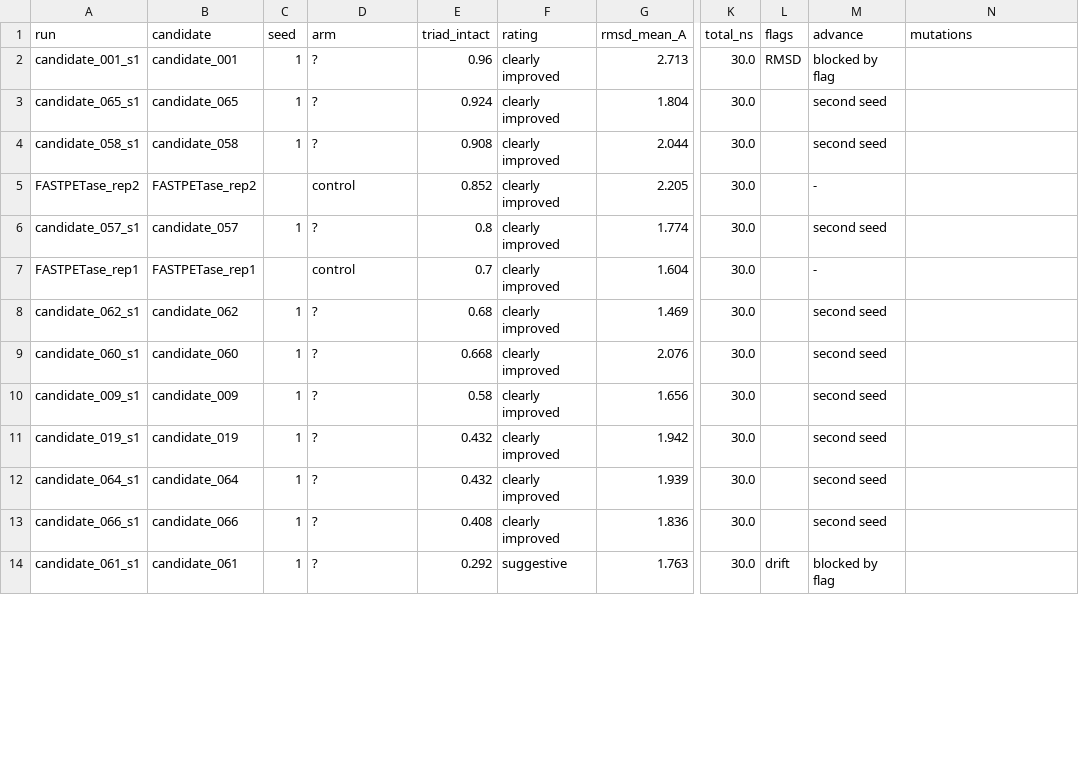
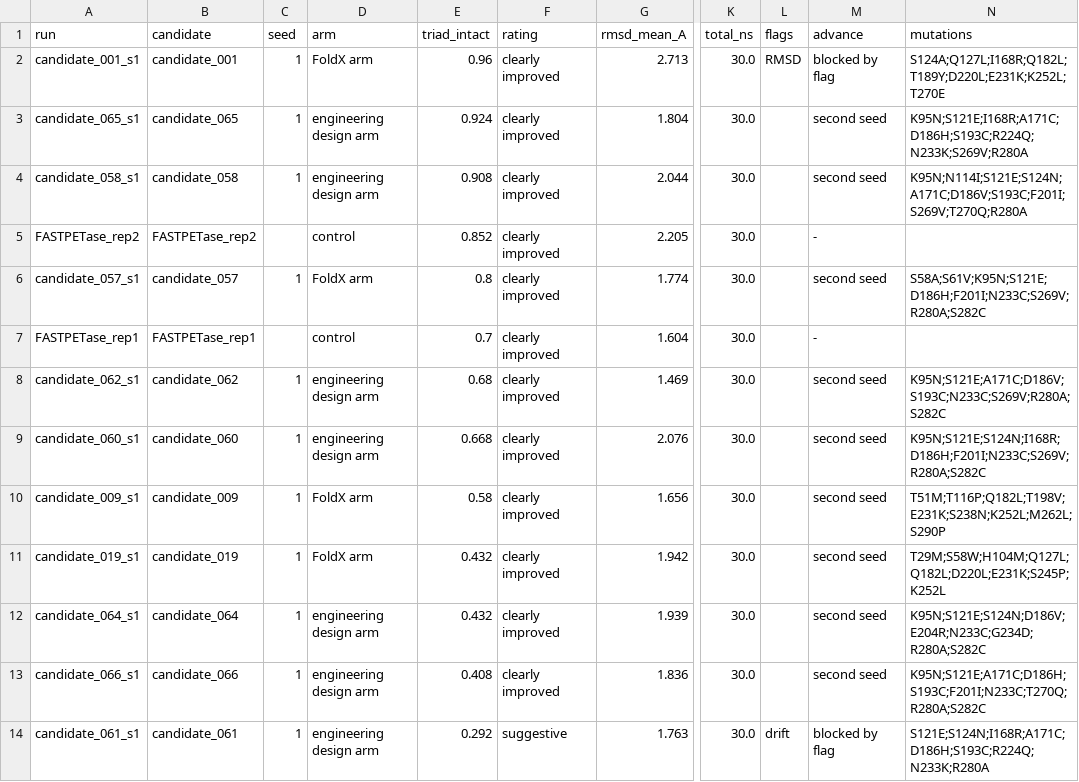
Before and after one commit to Vansh-Singhal-12/PETase-EGNN-Bioengineering, a CSV file: results/md/criteria_table.csv, drawn as a sheet; only a part is shown, gaps mark what is left out; the diff covers the shown part only; the diff names each change by its address in the sheet, - before the commit and + after, or states it on an @@ line.

Commit message:
Prepare seed2 files for md

```diff
--- a/results/md/criteria_table.csv
+++ b/results/md/criteria_table.csv
-D2 (arm): ?
+D2 (arm): FoldX arm
-N2 (mutations): (empty)
+N2 (mutations): S124A;Q127L;I168R;Q182L;T189Y;D220L;E231K;K252L;T270E
-D3:D4 (arm): ?
+D3:D4 (arm): engineering design arm
-N3 (mutations): (empty)
+N3 (mutations): K95N;S121E;I168R;A171C;D186H;S193C;R224Q;N233K;S269V;R280A
-N4 (mutations): (empty)
+N4 (mutations): K95N;N114I;S121E;S124N;A171C;D186V;S193C;F201I;S269V;T270Q;R280A
-D6 (arm): ?
+D6 (arm): FoldX arm
-N6 (mutations): (empty)
+N6 (mutations): S58A;S61V;K95N;S121E;D186H;F201I;N233C;S269V;R280A;S282C
-D8:D9 (arm): ?
+D8:D9 (arm): engineering design arm
-N8 (mutations): (empty)
+N8 (mutations): K95N;S121E;A171C;D186V;S193C;N233C;S269V;R280A;S282C
-N9 (mutations): (empty)
+N9 (mutations): K95N;S121E;S124N;I168R;D186H;F201I;N233C;S269V;R280A;S282C
-D10:D11 (arm): ?
+D10:D11 (arm): FoldX arm
-N10 (mutations): (empty)
+N10 (mutations): T51M;T116P;Q182L;T198V;E231K;S238N;K252L;M262L;S290P
-N11 (mutations): (empty)
+N11 (mutations): T29M;S58W;H104M;Q127L;Q182L;D220L;E231K;S245P;K252L
-D12:D14 (arm): ?
+D12:D14 (arm): engineering design arm
-N12 (mutations): (empty)
+N12 (mutations): K95N;S121E;S124N;D186V;E204R;N233C;G234D;R280A;S282C
-N13 (mutations): (empty)
+N13 (mutations): K95N;S121E;A171C;D186H;S193C;F201I;N233C;T270Q;R280A;S282C
-N14 (mutations): (empty)
+N14 (mutations): S121E;S124N;I168R;A171C;D186H;S193C;R224Q;N233K;R280A
```
Also changed, not shown: 18 edited cells elsewhere in this file, 3 other files.
